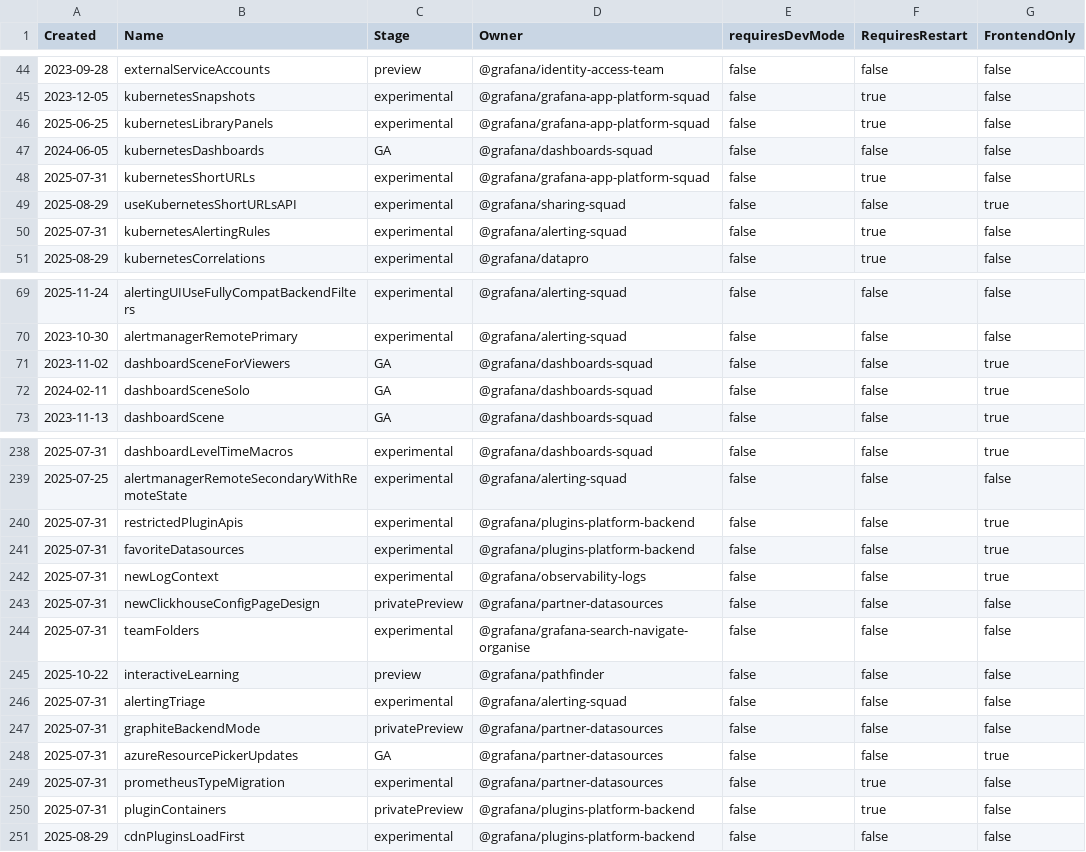
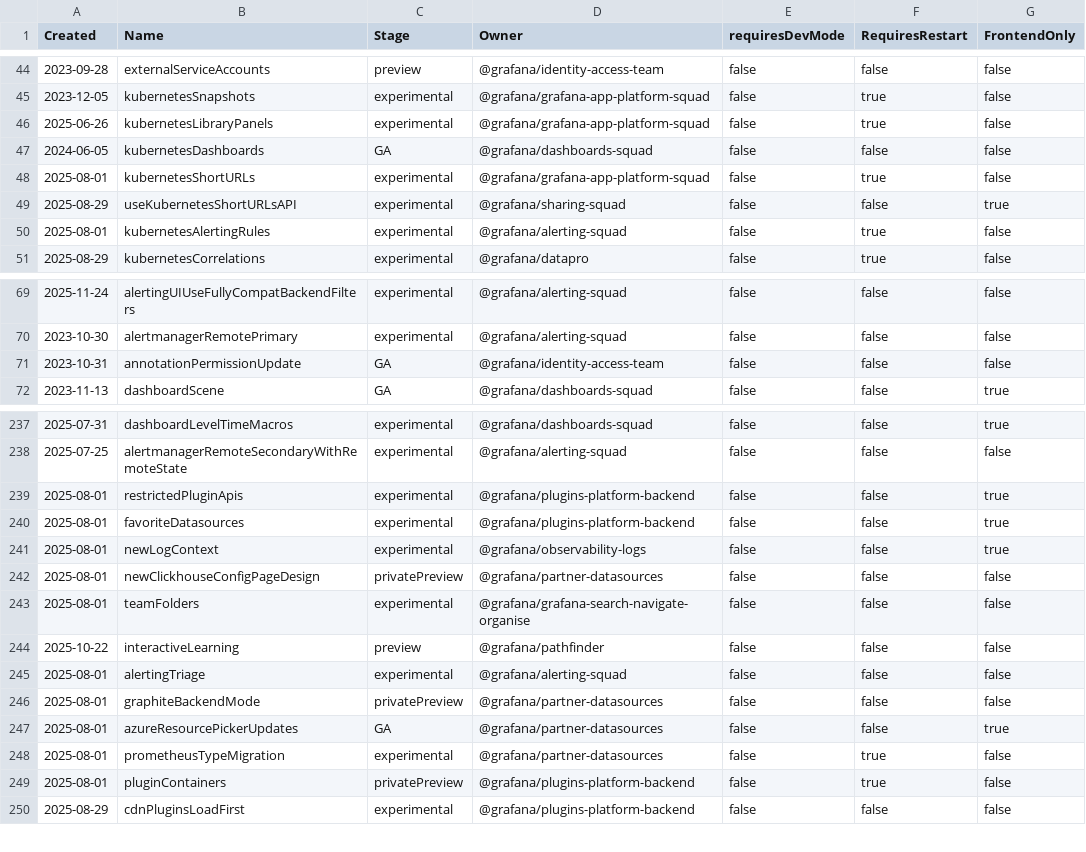
Before and after one commit to openai-oss-forks/grafana-experiments, a CSV file: pkg/services/featuremgmt/toggles_gen.csv, drawn as a sheet; only a part is shown, gaps mark what is left out; the diff covers the shown part only.

```diff
--- a/pkg/services/featuremgmt/toggles_gen.csv
+++ b/pkg/services/featuremgmt/toggles_gen.csv
@@ -45,7 +45,7 @@ Created,Name,Stage,Owner,requiresDevMode,RequiresRestart,FrontendOnly
 2023-12-05,kubernetesSnapshots,experimental,@grafana/grafana-app-platform-squad,false,true,false
-2025-06-25,kubernetesLibraryPanels,experimental,@grafana/grafana-app-platform-squad,false,true,false
+2025-06-26,kubernetesLibraryPanels,experimental,@grafana/grafana-app-platform-squad,false,true,false
 2024-06-05,kubernetesDashboards,GA,@grafana/dashboards-squad,false,false,false
-2025-07-31,kubernetesShortURLs,experimental,@grafana/grafana-app-platform-squad,false,true,false
+2025-08-01,kubernetesShortURLs,experimental,@grafana/grafana-app-platform-squad,false,true,false
 2025-08-29,useKubernetesShortURLsAPI,experimental,@grafana/sharing-squad,false,false,true
-2025-07-31,kubernetesAlertingRules,experimental,@grafana/alerting-squad,false,true,false
+2025-08-01,kubernetesAlertingRules,experimental,@grafana/alerting-squad,false,true,false
 2025-08-29,kubernetesCorrelations,experimental,@grafana/datapro,false,true,false
@@ -70,4 +70,3 @@ Created,Name,Stage,Owner,requiresDevMode,RequiresRestart,FrontendOnly
 2023-10-30,alertmanagerRemotePrimary,experimental,@grafana/alerting-squad,false,false,false
-2023-11-02,dashboardSceneForViewers,GA,@grafana/dashboards-squad,false,false,true
-2024-02-11,dashboardSceneSolo,GA,@grafana/dashboards-squad,false,false,true
+2023-10-31,annotationPermissionUpdate,GA,@grafana/identity-access-team,false,false,false
 2023-11-13,dashboardScene,GA,@grafana/dashboards-squad,false,false,true
@@ -239,13 +238,13 @@ Created,Name,Stage,Owner,requiresDevMode,RequiresRestart,FrontendOnly
 2025-07-25,alertmanagerRemoteSecondaryWithRemoteState,experimental,@grafana/alerting-squad,false,false,false
-2025-07-31,restrictedPluginApis,experimental,@grafana/plugins-platform-backend,false,false,true
-2025-07-31,favoriteDatasources,experimental,@grafana/plugins-platform-backend,false,false,true
-2025-07-31,newLogContext,experimental,@grafana/observability-logs,false,false,true
-2025-07-31,newClickhouseConfigPageDesign,privatePreview,@grafana/partner-datasources,false,false,false
-2025-07-31,teamFolders,experimental,@grafana/grafana-search-navigate-organise,false,false,false
+2025-08-01,restrictedPluginApis,experimental,@grafana/plugins-platform-backend,false,false,true
+2025-08-01,favoriteDatasources,experimental,@grafana/plugins-platform-backend,false,false,true
+2025-08-01,newLogContext,experimental,@grafana/observability-logs,false,false,true
+2025-08-01,newClickhouseConfigPageDesign,privatePreview,@grafana/partner-datasources,false,false,false
+2025-08-01,teamFolders,experimental,@grafana/grafana-search-navigate-organise,false,false,false
 2025-10-22,interactiveLearning,preview,@grafana/pathfinder,false,false,false
-2025-07-31,alertingTriage,experimental,@grafana/alerting-squad,false,false,false
-2025-07-31,graphiteBackendMode,privatePreview,@grafana/partner-datasources,false,false,false
-2025-07-31,azureResourcePickerUpdates,GA,@grafana/partner-datasources,false,false,true
-2025-07-31,prometheusTypeMigration,experimental,@grafana/partner-datasources,false,true,false
-2025-07-31,pluginContainers,privatePreview,@grafana/plugins-platform-backend,false,true,false
+2025-08-01,alertingTriage,experimental,@grafana/alerting-squad,false,false,false
+2025-08-01,graphiteBackendMode,privatePreview,@grafana/partner-datasources,false,false,false
+2025-08-01,azureResourcePickerUpdates,GA,@grafana/partner-datasources,false,false,true
+2025-08-01,prometheusTypeMigration,experimental,@grafana/partner-datasources,false,true,false
+2025-08-01,pluginContainers,privatePreview,@grafana/plugins-platform-backend,false,true,false
 2025-08-29,cdnPluginsLoadFirst,experimental,@grafana/plugins-platform-backend,false,false,false
```
Also changed, not shown: 17 edited cells elsewhere in this file, 18 other files.
